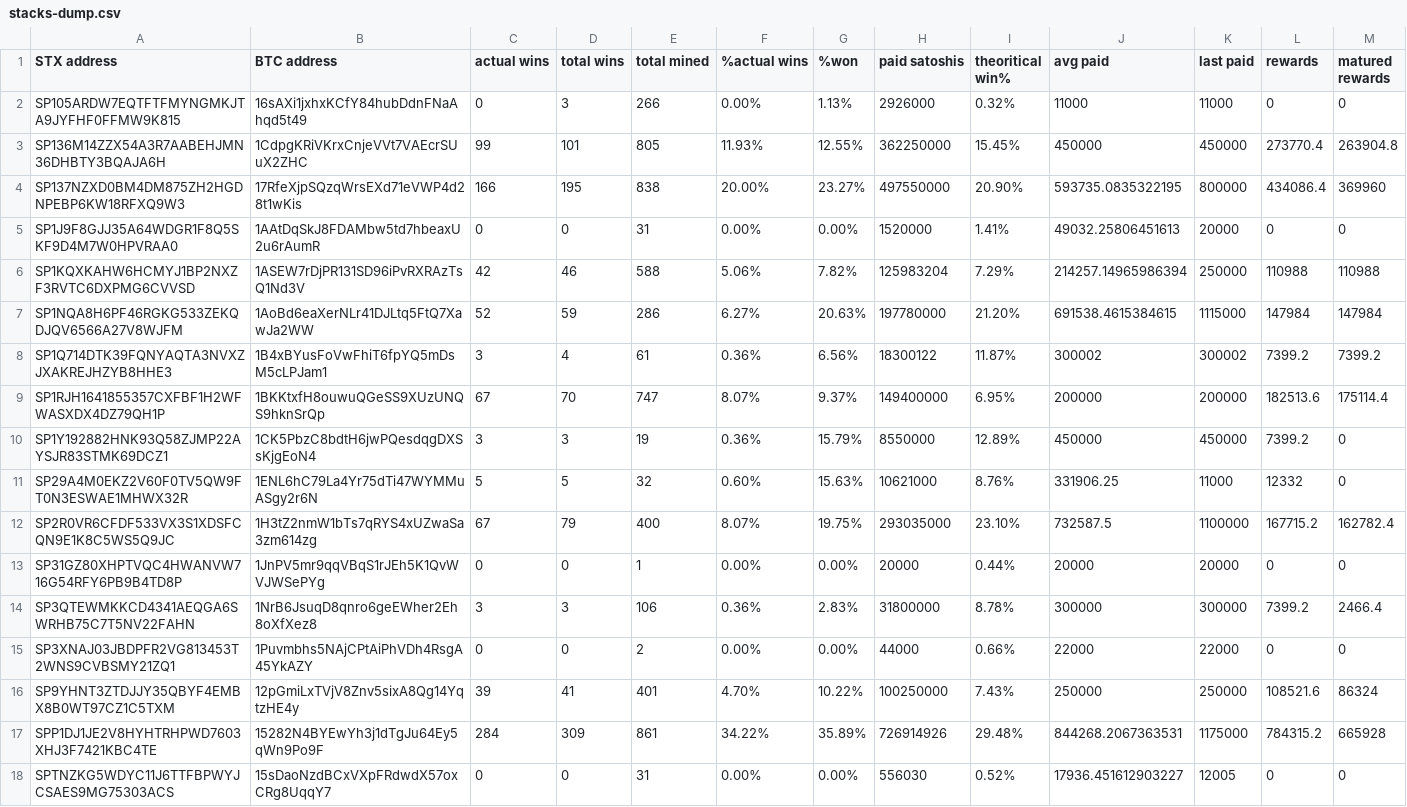
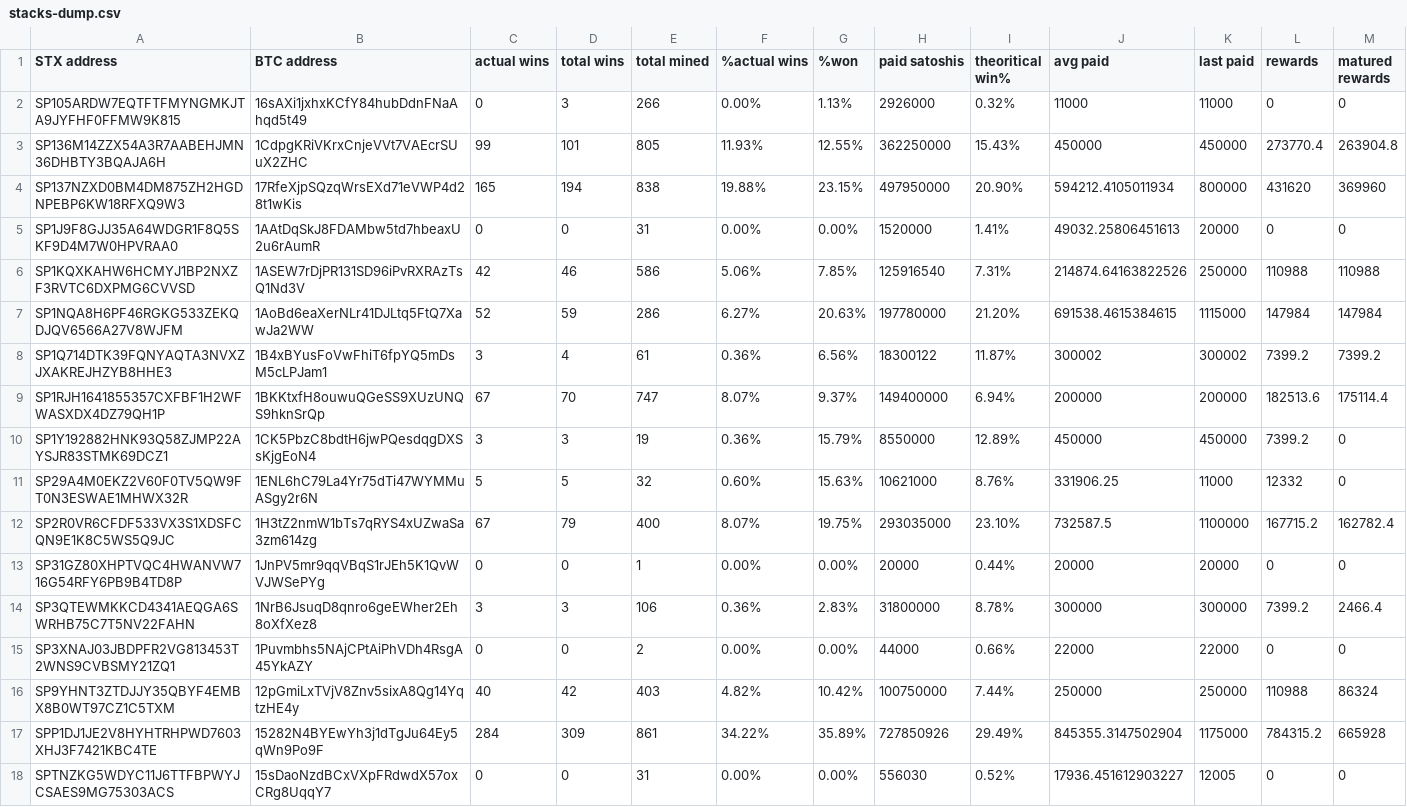
Before and after one commit to friedger/pub-stacks-dump, a CSV file: stacks-dump.csv, drawn as a sheet.

```diff
--- a/stacks-dump.csv
+++ b/stacks-dump.csv
@@ -2,9 +2,9 @@ STX address,BTC address,actual wins,total wins,total mined,%actual wins,%won,pai
 SP105ARDW7EQTFTFMYNGMKJTA9JYFHF0FFMW9K815,16sAXi1jxhxKCfY84hubDdnFNaAhqd5t49,0,3,266,0.00%,1.13%,2926000,0.32%,11000,11000,0,0
-SP136M14ZZX54A3R7AABEHJMN36DHBTY3BQAJA6H,1CdpgKRiVKrxCnjeVVt7VAEcrSUuX2ZHC,99,101,805,11.93%,12.55%,362250000,15.45%,450000,450000,273770.4,263904.8
-SP137NZXD0BM4DM875ZH2HGDNPEBP6KW18RFXQ9W3,17RfeXjpSQzqWrsEXd71eVWP4d28t1wKis,166,195,838,20.00%,23.27%,497550000,20.90%,593735.0835322195,800000,434086.4,369960
+SP136M14ZZX54A3R7AABEHJMN36DHBTY3BQAJA6H,1CdpgKRiVKrxCnjeVVt7VAEcrSUuX2ZHC,99,101,805,11.93%,12.55%,362250000,15.43%,450000,450000,273770.4,263904.8
+SP137NZXD0BM4DM875ZH2HGDNPEBP6KW18RFXQ9W3,17RfeXjpSQzqWrsEXd71eVWP4d28t1wKis,165,194,838,19.88%,23.15%,497950000,20.90%,594212.4105011934,800000,431620,369960
 SP1J9F8GJJ35A64WDGR1F8Q5SKF9D4M7W0HPVRAA0,1AAtDqSkJ8FDAMbw5td7hbeaxU2u6rAumR,0,0,31,0.00%,0.00%,1520000,1.41%,49032.25806451613,20000,0,0
-SP1KQXKAHW6HCMYJ1BP2NXZF3RVTC6DXPMG6CVVSD,1ASEW7rDjPR131SD96iPvRXRAzTsQ1Nd3V,42,46,588,5.06%,7.82%,125983204,7.29%,214257.14965986394,250000,110988,110988
+SP1KQXKAHW6HCMYJ1BP2NXZF3RVTC6DXPMG6CVVSD,1ASEW7rDjPR131SD96iPvRXRAzTsQ1Nd3V,42,46,586,5.06%,7.85%,125916540,7.31%,214874.64163822526,250000,110988,110988
 SP1NQA8H6PF46RGKG533ZEKQDJQV6566A27V8WJFM,1AoBd6eaXerNLr41DJLtq5FtQ7XawJa2WW,52,59,286,6.27%,20.63%,197780000,21.20%,691538.4615384615,1115000,147984,147984
 SP1Q714DTK39FQNYAQTA3NVXZJXAKREJHZYB8HHE3,1B4xBYusFoVwFhiT6fpYQ5mDsM5cLPJam1,3,4,61,0.36%,6.56%,18300122,11.87%,300002,300002,7399.2,7399.2
-SP1RJH1641855357CXFBF1H2WFWASXDX4DZ79QH1P,1BKKtxfH8ouwuQGeSS9XUzUNQS9hknSrQp,67,70,747,8.07%,9.37%,149400000,6.95%,200000,200000,182513.6,175114.4
+SP1RJH1641855357CXFBF1H2WFWASXDX4DZ79QH1P,1BKKtxfH8ouwuQGeSS9XUzUNQS9hknSrQp,67,70,747,8.07%,9.37%,149400000,6.94%,200000,200000,182513.6,175114.4
 SP1Y192882HNK93Q58ZJMP22AYSJR83STMK69DCZ1,1CK5PbzC8bdtH6jwPQesdqgDXSsKjgEoN4,3,3,19,0.36%,15.79%,8550000,12.89%,450000,450000,7399.2,0
@@ -15,4 +15,4 @@ SP3QTEWMKKCD4341AEQGA6SWRHB75C7T5NV22FAHN,1NrB6JsuqD8qnro6geEWher2Eh8oXfXez8,3,3
 SP3XNAJ03JBDPFR2VG813453T2WNS9CVBSMY21ZQ1,1Puvmbhs5NAjCPtAiPhVDh4RsgA45YkAZY,0,0,2,0.00%,0.00%,44000,0.66%,22000,22000,0,0
-SP9YHNT3ZTDJJY35QBYF4EMBX8B0WT97CZ1C5TXM,12pGmiLxTVjV8Znv5sixA8Qg14YqtzHE4y,39,41,401,4.70%,10.22%,100250000,7.43%,250000,250000,108521.6,86324
-SPP1DJ1JE2V8HYHTRHPWD7603XHJ3F7421KBC4TE,15282N4BYEwYh3j1dTgJu64Ey5qWn9Po9F,284,309,861,34.22%,35.89%,726914926,29.48%,844268.2067363531,1175000,784315.2,665928
+SP9YHNT3ZTDJJY35QBYF4EMBX8B0WT97CZ1C5TXM,12pGmiLxTVjV8Znv5sixA8Qg14YqtzHE4y,40,42,403,4.82%,10.42%,100750000,7.44%,250000,250000,110988,86324
+SPP1DJ1JE2V8HYHTRHPWD7603XHJ3F7421KBC4TE,15282N4BYEwYh3j1dTgJu64Ey5qWn9Po9F,284,309,861,34.22%,35.89%,727850926,29.49%,845355.3147502904,1175000,784315.2,665928
 SPTNZKG5WDYC11J6TTFBPWYJCSAES9MG75303ACS,15sDaoNzdBCxVXpFRdwdX57oxCRg8UqqY7,0,0,31,0.00%,0.00%,556030,0.52%,17936.451612903227,12005,0,0
```
Also changed, not shown: 4 other files.
